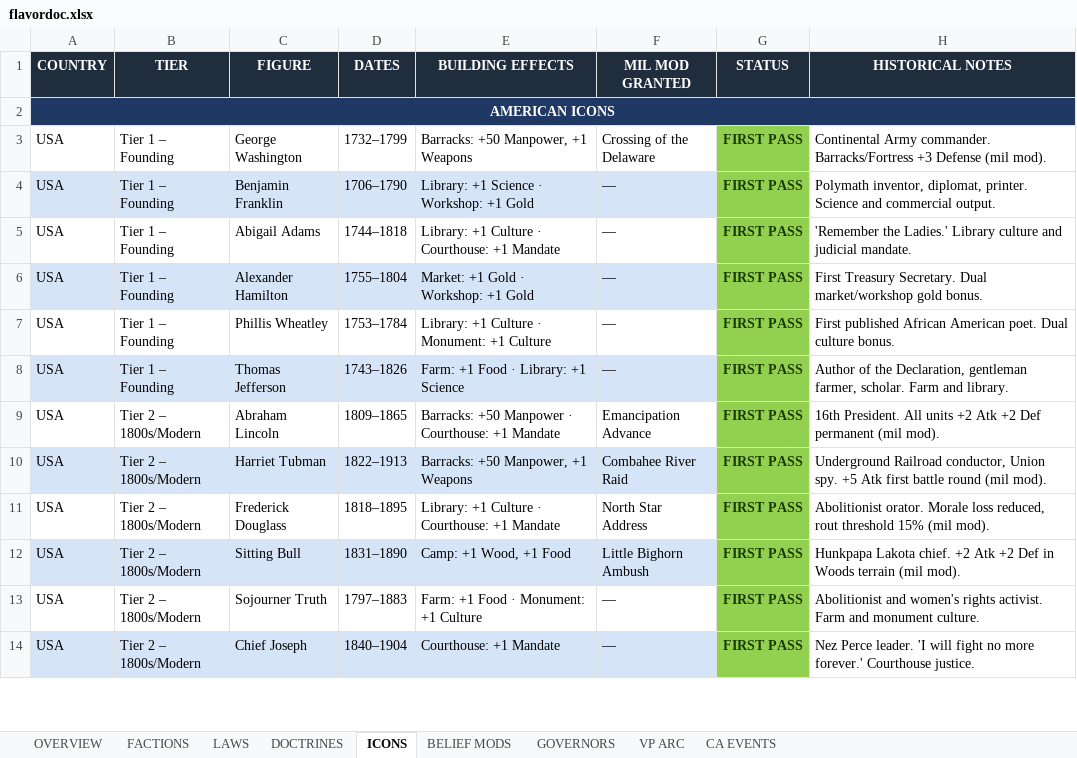
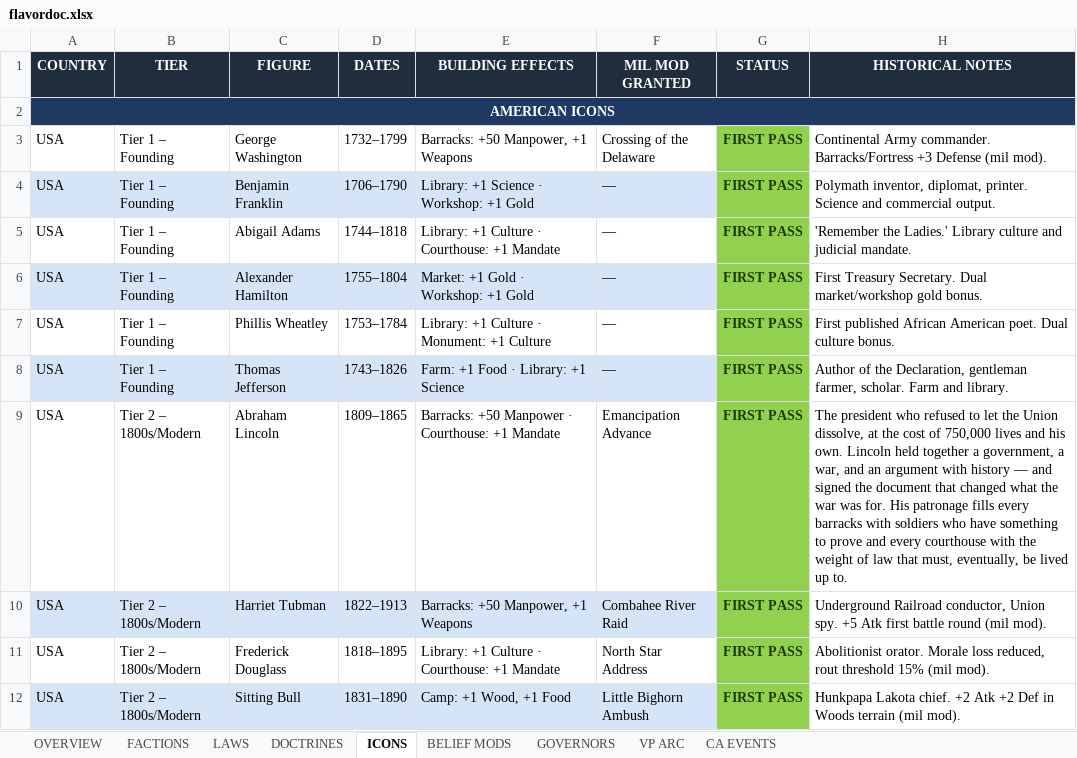
Before and after one commit to etherthegreat/mostupdatedfarsword, an Excel workbook: flavordoc.xlsx, sheet ICONS, drawn as a sheet; only a part is shown; the shorter side is filled out with more unchanged rows; values as stored, in another font and other column widths than the file's, no borders; the diff names each change by its address in the sheet, - before the commit and + after, or states it on an @@ line.

```diff
--- a/flavordoc.xlsx (sheet ICONS)
+++ b/flavordoc.xlsx (sheet ICONS)
-H9 (HISTORICAL NOTES): 16th President. All units +2 Atk +2 Def permanent (mil mod).
+H9 (HISTORICAL NOTES): The president who refused to let the Union dissolve, at the cost of 750,000 lives and his own. Lincoln held together a government, a war, and an argument with history — and signed the document that changed what the war was for. His patronage fills every barracks with soldiers who have something to prove and every courthouse with the weight of law that must, eventually, be lived up to.
```
Also changed, not shown: sheet BELIEF MODS, 2 other files.
